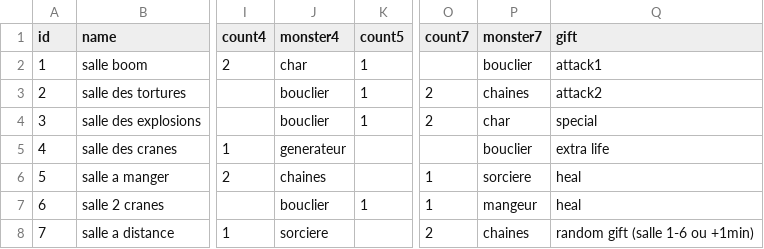
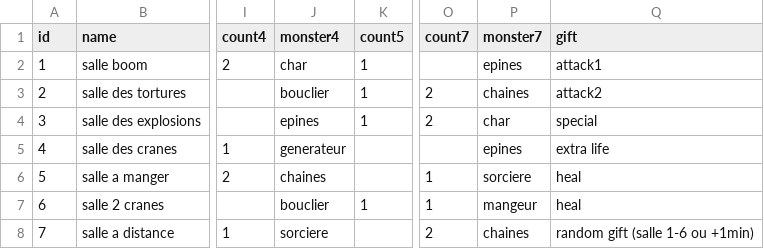
Before and after one commit to davidoliviersaban/hackNslash, a CSV file: src/resources/level.csv, drawn as a sheet; only a part is shown, gaps mark what is left out; the diff names each change by its address in the sheet, - before the commit and + after, or states it on an @@ line.

```diff
--- a/src/resources/level.csv
+++ b/src/resources/level.csv
-P2 (monster7): bouclier
+P2 (monster7): epines
-J4 (monster4): bouclier
+J4 (monster4): epines
-P5 (monster7): bouclier
+P5 (monster7): epines
```
Also changed, not shown: src/resources/bonus.csv, 3 other files.
